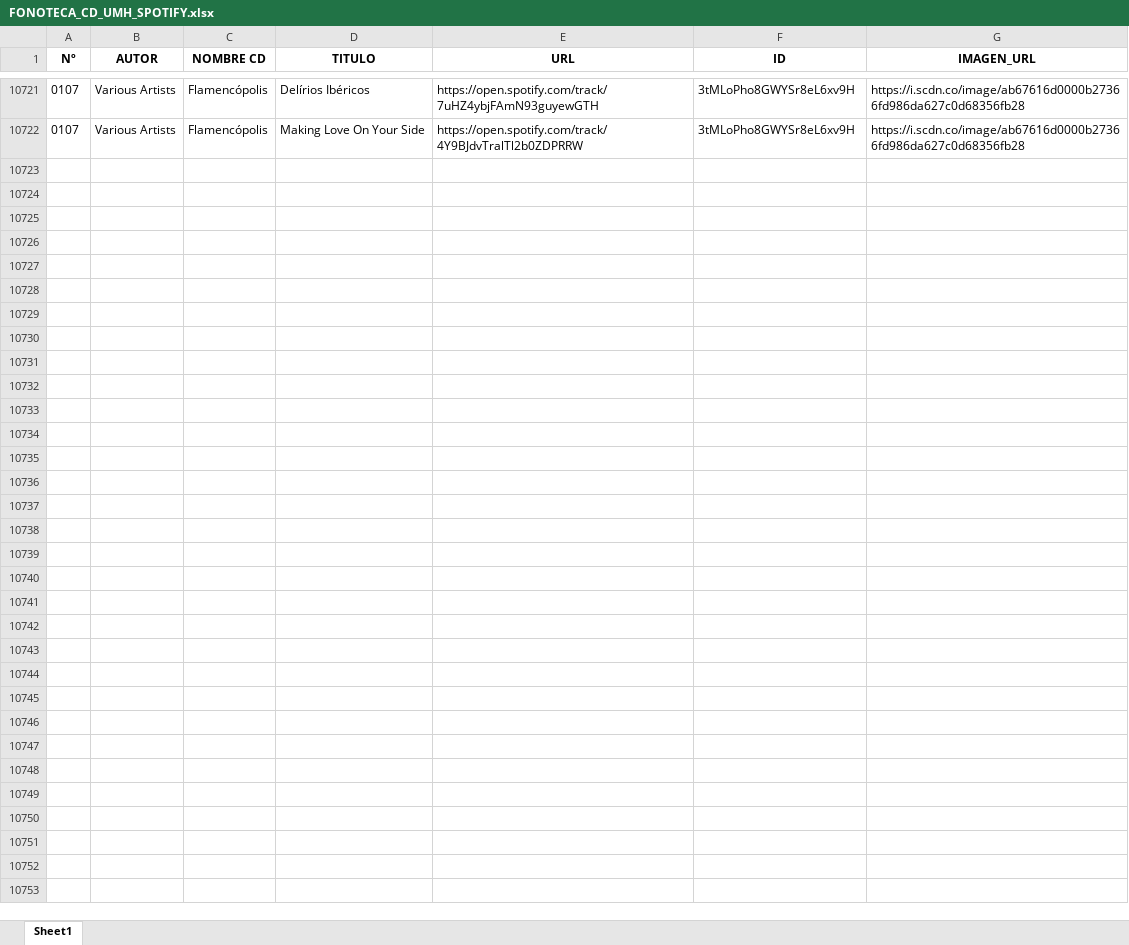
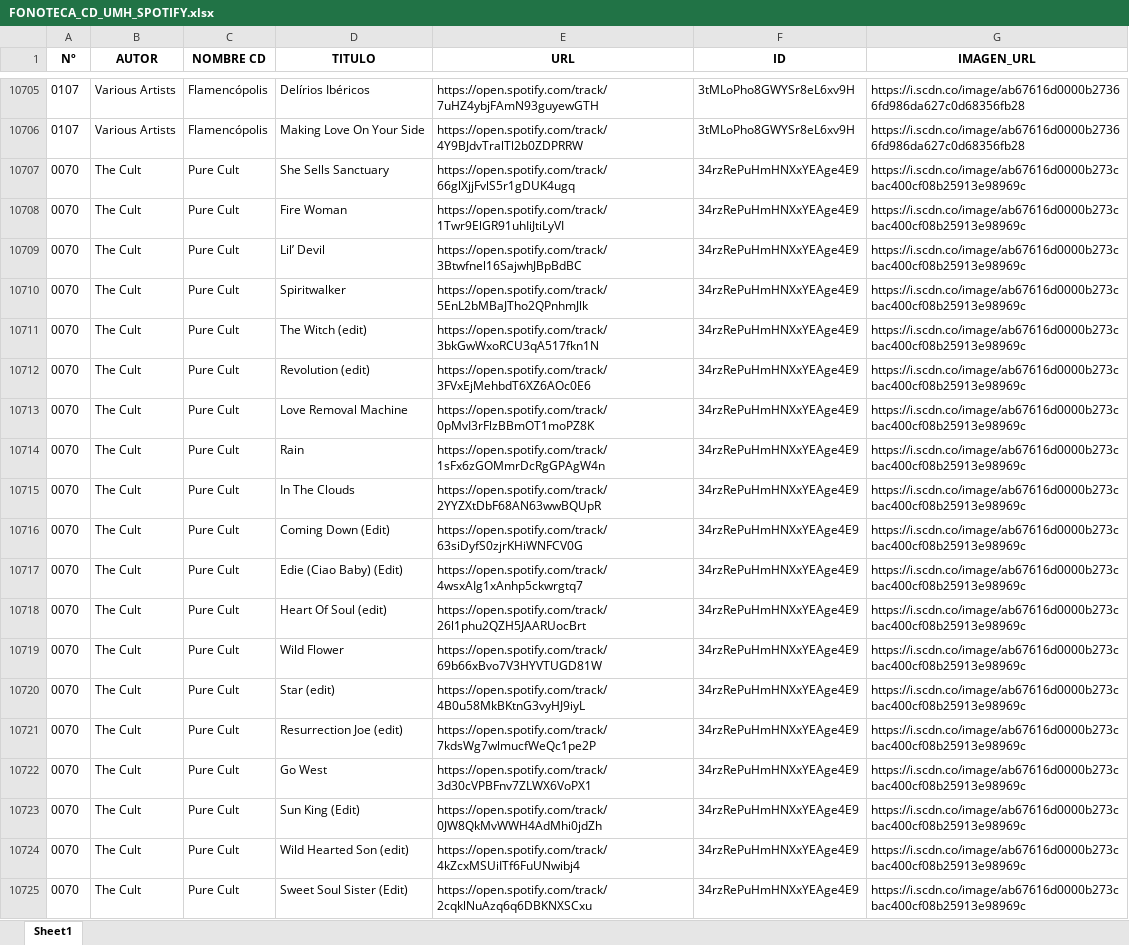
Before and after one commit to danielmoyafuster/FonotecaRadioUMH, an Excel workbook: FONOTECA_CD_UMH_SPOTIFY.xlsx, sheet Sheet1, drawn as a sheet; only a part is shown, gaps mark what is left out; values as stored, in another font and other column widths than the file's, no borders; the diff covers the shown part only; the diff names each change by its address in the sheet, - before the commit and + after, or states it on an @@ line.

```diff
--- a/FONOTECA_CD_UMH_SPOTIFY.xlsx (sheet Sheet1)
+++ b/FONOTECA_CD_UMH_SPOTIFY.xlsx (sheet Sheet1)
+row 10707: 0070 | The Cult | Pure Cult | She Sells Sanctuary | https://open.spotify.com/track/66glXjjFvlS5r1gDUK4ugq | 34rzRePuHmHNXxYEAge4E9 | https://i.scdn.co/image/ab67616d0000b273cbac400cf08b25913e98969c
+row 10708: 0070 | The Cult | Pure Cult | Fire Woman | https://open.spotify.com/track/1Twr9ElGR91uhIiJtiLyVI | 34rzRePuHmHNXxYEAge4E9 | https://i.scdn.co/image/ab67616d0000b273cbac400cf08b25913e98969c
+row 10709: 0070 | The Cult | Pure Cult | Lil’ Devil | https://open.spotify.com/track/3Btwfnel16SajwhJBpBdBC | 34rzRePuHmHNXxYEAge4E9 | https://i.scdn.co/image/ab67616d0000b273cbac400cf08b25913e98969c
+row 10710: 0070 | The Cult | Pure Cult | Spiritwalker | https://open.spotify.com/track/5EnL2bMBaJTho2QPnhmJlk | 34rzRePuHmHNXxYEAge4E9 | https://i.scdn.co/image/ab67616d0000b273cbac400cf08b25913e98969c
+row 10711: 0070 | The Cult | Pure Cult | The Witch (edit) | https://open.spotify.com/track/3bkGwWxoRCU3qA517fkn1N | 34rzRePuHmHNXxYEAge4E9 | https://i.scdn.co/image/ab67616d0000b273cbac400cf08b25913e98969c
+row 10712: 0070 | The Cult | Pure Cult | Revolution (edit) | https://open.spotify.com/track/3FVxEjMehbdT6XZ6AOc0E6 | 34rzRePuHmHNXxYEAge4E9 | https://i.scdn.co/image/ab67616d0000b273cbac400cf08b25913e98969c
+row 10713: 0070 | The Cult | Pure Cult | Love Removal Machine | https://open.spotify.com/track/0pMvI3rFlzBBmOT1moPZ8K | 34rzRePuHmHNXxYEAge4E9 | https://i.scdn.co/image/ab67616d0000b273cbac400cf08b25913e98969c
+row 10714: 0070 | The Cult | Pure Cult | Rain | https://open.spotify.com/track/1sFx6zGOMmrDcRgGPAgW4n | 34rzRePuHmHNXxYEAge4E9 | https://i.scdn.co/image/ab67616d0000b273cbac400cf08b25913e98969c
+row 10715: 0070 | The Cult | Pure Cult | In The Clouds | https://open.spotify.com/track/2YYZXtDbF68AN63wwBQUpR | 34rzRePuHmHNXxYEAge4E9 | https://i.scdn.co/image/ab67616d0000b273cbac400cf08b25913e98969c
+row 10716: 0070 | The Cult | Pure Cult | Coming Down (Edit) | https://open.spotify.com/track/63siDyfS0zjrKHiWNFCV0G | 34rzRePuHmHNXxYEAge4E9 | https://i.scdn.co/image/ab67616d0000b273cbac400cf08b25913e98969c
+row 10717: 0070 | The Cult | Pure Cult | Edie (Ciao Baby) (Edit) | https://open.spotify.com/track/4wsxAIg1xAnhp5ckwrgtq7 | 34rzRePuHmHNXxYEAge4E9 | https://i.scdn.co/image/ab67616d0000b273cbac400cf08b25913e98969c
+row 10718: 0070 | The Cult | Pure Cult | Heart Of Soul (edit) | https://open.spotify.com/track/26l1phu2QZH5JAARUocBrt | 34rzRePuHmHNXxYEAge4E9 | https://i.scdn.co/image/ab67616d0000b273cbac400cf08b25913e98969c
+row 10719: 0070 | The Cult | Pure Cult | Wild Flower | https://open.spotify.com/track/69b66xBvo7V3HYVTUGD81W | 34rzRePuHmHNXxYEAge4E9 | https://i.scdn.co/image/ab67616d0000b273cbac400cf08b25913e98969c
+row 10720: 0070 | The Cult | Pure Cult | Star (edit) | https://open.spotify.com/track/4B0u58MkBKtnG3vyHJ9iyL | 34rzRePuHmHNXxYEAge4E9 | https://i.scdn.co/image/ab67616d0000b273cbac400cf08b25913e98969c
+row 10721: 0070 | The Cult | Pure Cult | Resurrection Joe (edit) | https://open.spotify.com/track/7kdsWg7wlmucfWeQc1pe2P | 34rzRePuHmHNXxYEAge4E9 | https://i.scdn.co/image/ab67616d0000b273cbac400cf08b25913e98969c
+row 10722: 0070 | The Cult | Pure Cult | Go West | https://open.spotify.com/track/3d30cVPBFnv7ZLWX6VoPX1 | 34rzRePuHmHNXxYEAge4E9 | https://i.scdn.co/image/ab67616d0000b273cbac400cf08b25913e98969c
+row 10723: 0070 | The Cult | Pure Cult | Sun King (Edit) | https://open.spotify.com/track/0JW8QkMvWWH4AdMhi0jdZh | 34rzRePuHmHNXxYEAge4E9 | https://i.scdn.co/image/ab67616d0000b273cbac400cf08b25913e98969c
+row 10724: 0070 | The Cult | Pure Cult | Wild Hearted Son (edit) | https://open.spotify.com/track/4kZcxMSUiITf6FuUNwibj4 | 34rzRePuHmHNXxYEAge4E9 | https://i.scdn.co/image/ab67616d0000b273cbac400cf08b25913e98969c
+row 10725: 0070 | The Cult | Pure Cult | Sweet Soul Sister (Edit) | https://open.spotify.com/track/2cqklNuAzq6q6DBKNXSCxu | 34rzRePuHmHNXxYEAge4E9 | https://i.scdn.co/image/ab67616d0000b273cbac400cf08b25913e98969c
```
Also changed, not shown: 194 added rows, 16 removed rows and 14 edited cells elsewhere in this sheet, 8 other files.
